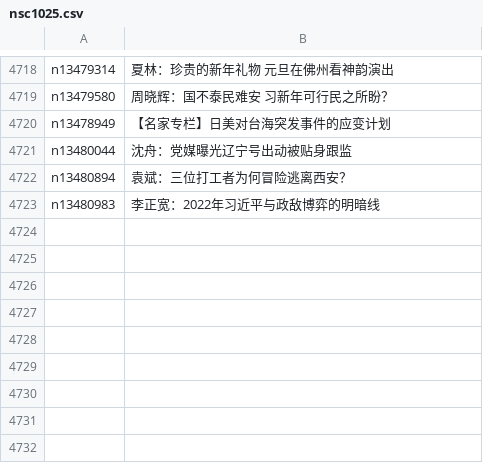
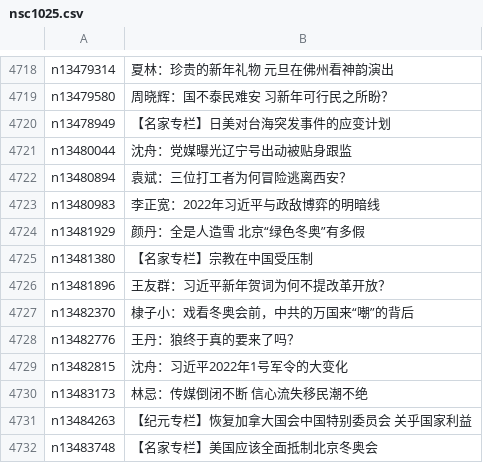
Before and after one commit to easy2view/epoch-comment, a CSV file: indexes/nsc1025.csv, drawn as a sheet; only a part is shown, gaps mark what is left out.

```diff
--- a/indexes/nsc1025.csv
+++ b/indexes/nsc1025.csv
@@ -4723 +4723,10 @@ n13480894,袁斌：三位打工者为何冒险逃离西安？
 n13480983,李正宽：2022年习近平与政敌博弈的明暗线
+n13481929,颜丹：全是人造雪 北京“绿色冬奥”有多假
+n13481380,【名家专栏】宗教在中国受压制
+n13481896,王友群：习近平新年贺词为何不提改革开放？
+n13482370,棣子小：戏看冬奥会前，中共的万国来“嘲”的背后
+n13482776,王丹：狼终于真的要来了吗？
+n13482815,沈舟：习近平2022年1号军令的大变化
+n13483173,林忌：传媒倒闭不断 信心流失移民潮不绝
+n13484263,【纪元专栏】恢复加拿大国会中国特别委员会 关乎国家利益
+n13483748,【名家专栏】美国应该全面抵制北京冬奥会
```
Also changed, not shown: indexes/nsc1035.csv, indexes/nsc993.csv, 23 other files.
